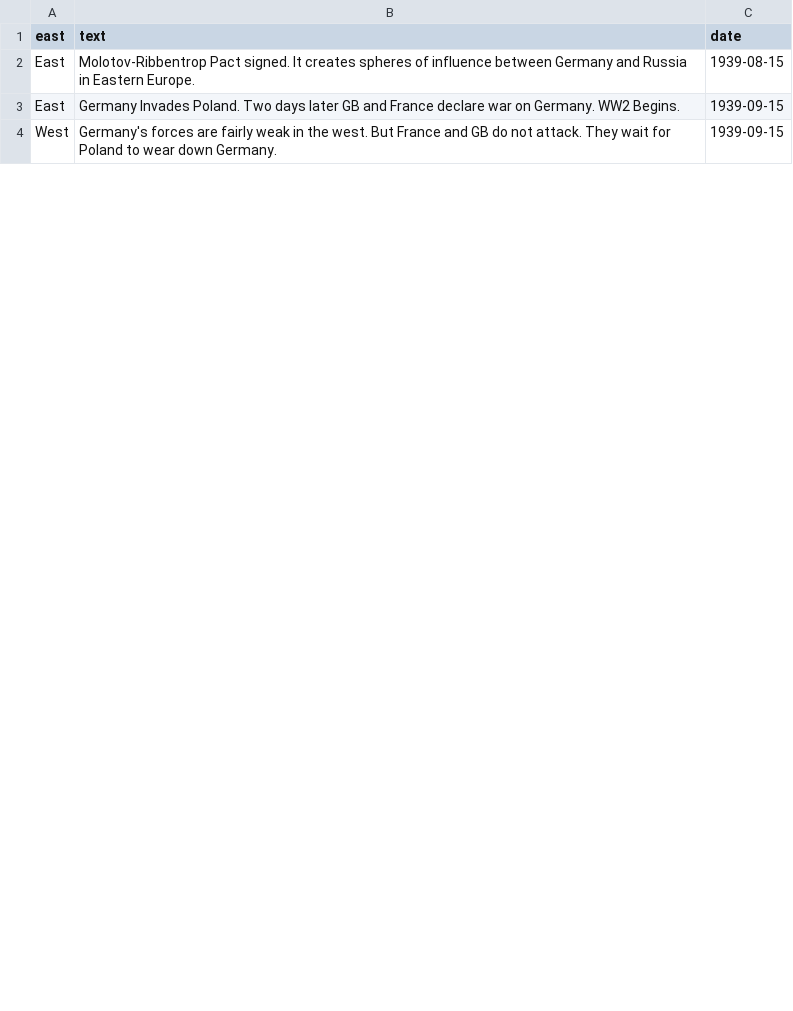
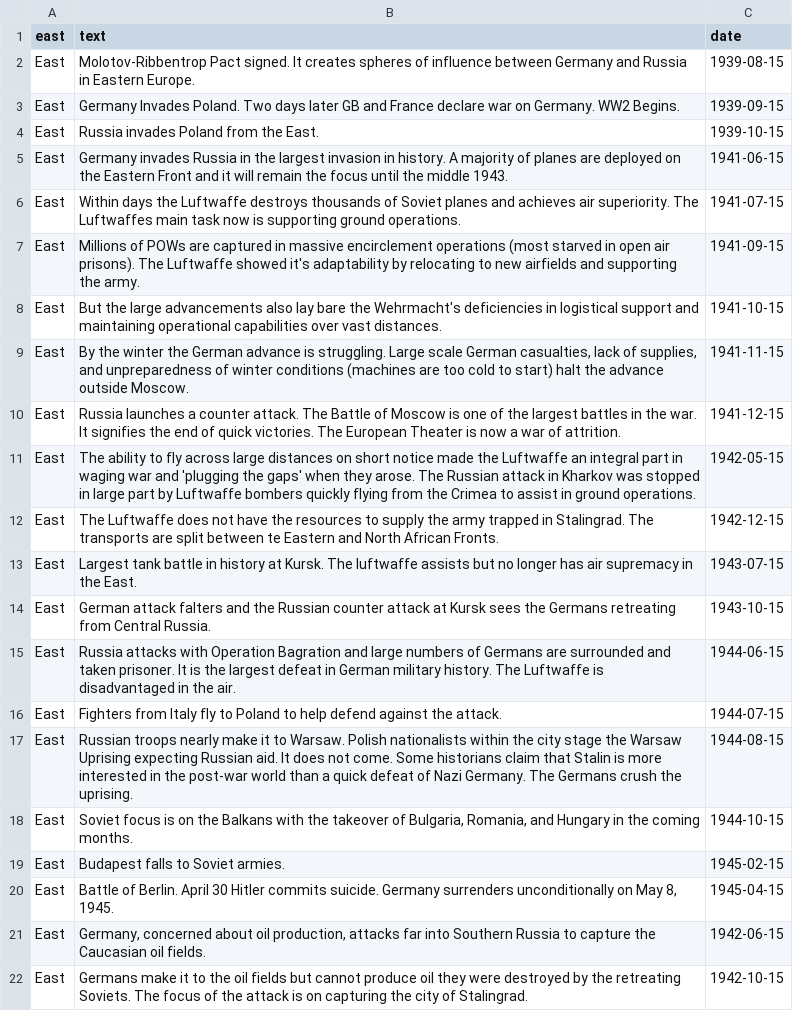
Before and after one commit to samcarlos/luftwaffe_locations, a CSV file: data/ww2_chronology.csv, drawn as a sheet; only a part is shown; the shorter side is filled out with more unchanged rows; the diff covers the shown part only.

```diff
--- a/data/ww2_chronology.csv
+++ b/data/ww2_chronology.csv
@@ -3 +3,20 @@ East,Molotov-Ribbentrop Pact signed. It creates spheres of influence between Ger
 East,Germany Invades Poland. Two days later GB and France declare war on Germany. WW2 Begins.,1939-09-15
+East,Russia invades Poland from the East.,1939-10-15
+East,Germany invades Russia in the largest invasion in history. A majority of planes are deployed on the Eastern Front and it will remain the focus until the middle 1943.,1941-06-15
+East,Within days the Luftwaffe destroys thousands of Soviet planes and achieves air superiority. The Luftwaffes main task now is supporting ground operations.,1941-07-15
+East,Millions of POWs are captured in massive encirclement operations (most starved in open air prisons). The Luftwaffe showed it's adaptability by relocating to new airfields and supporting the army.,1941-09-15
+East,But the large advancements also lay bare the Wehrmacht's deficiencies in logistical support and maintaining operational capabilities over vast distances.,1941-10-15
+East,"By the winter the German advance is struggling. Large scale German casualties, lack of supplies, and unpreparedness of winter conditions (machines are too cold to start) halt the advance outside Moscow.",1941-11-15
+East,Russia launches a counter attack. The Battle of Moscow is one of the largest battles in the war. It signifies the end of quick victories. The European Theater is now a war of attrition.,1941-12-15
+East,The ability to fly across large distances on short notice made the Luftwaffe an integral part in waging war and 'plugging the gaps' when they arose. The Russian attack in Kharkov was stopped in large part by Luftwaffe bombers quickly flying from the Crimea to assist in ground operations.,1942-05-15
+East,The Luftwaffe does not have the resources to supply the army trapped in Stalingrad. The transports are split between te Eastern and North African Fronts.,1942-12-15
+East,Largest tank battle in history at Kursk. The luftwaffe assists but no longer has air supremacy in the East.,1943-07-15
+East,German attack falters and the Russian counter attack at Kursk sees the Germans retreating from Central Russia.,1943-10-15
+East,Russia attacks with Operation Bagration and large numbers of Germans are surrounded and taken prisoner. It is the largest defeat in German military history. The Luftwaffe is disadvantaged in the air.,1944-06-15
+East,Fighters from Italy fly to Poland to help defend against the attack.,1944-07-15
+East,Russian troops nearly make it to Warsaw. Polish nationalists within the city stage the Warsaw Uprising expecting Russian aid. It does not come. Some historians claim that Stalin is more interested in the post-war world than a quick defeat of Nazi Germany. The Germans crush the uprising.,1944-08-15
+East,"Soviet focus is on the Balkans with the takeover of Bulgaria, Romania, and Hungary in the coming months.",1944-10-15
+East,Budapest falls to Soviet armies.,1945-02-15
+East,"Battle of Berlin. April 30 Hitler commits suicide. Germany surrenders unconditionally on May 8, 1945.",1945-04-15
+East,"Germany, concerned about oil production, attacks far into Southern Russia to capture the Caucasian oil fields.",1942-06-15
+East,Germans make it to the oil fields but cannot produce oil they were destroyed by the retreating Soviets. The focus of the attack is on capturing the city of Stalingrad.,1942-10-15
```
Also changed, not shown: 5 added rows, 18 removed rows, 1 moved row and 25 edited cells elsewhere in this file, data/shoah_timeline.csv, 4 other files.
